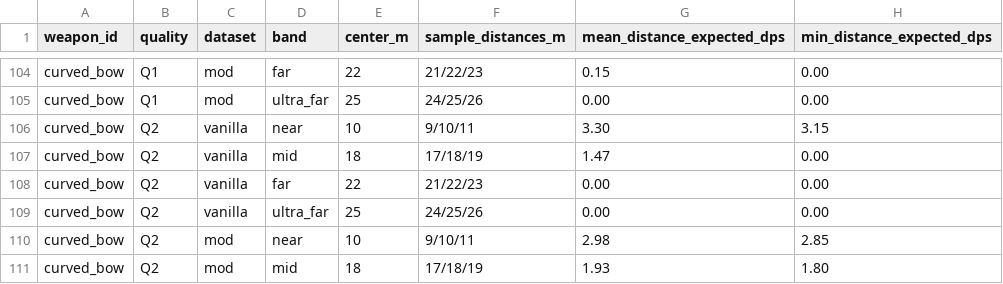
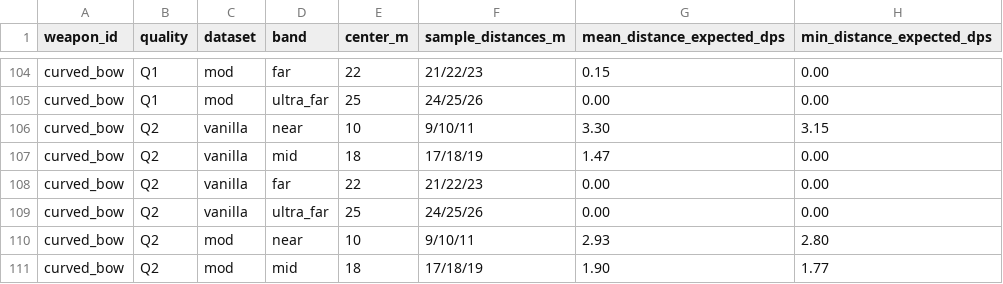
Before and after one commit to sucRo0629/going-medieval-ranged-weapons-overhaul, a CSV file: quality_charts/ranged_distance_expected_dps_band_summary.csv, drawn as a sheet; only a part is shown, gaps mark what is left out; the diff covers the shown part only.

```diff
--- a/quality_charts/ranged_distance_expected_dps_band_summary.csv
+++ b/quality_charts/ranged_distance_expected_dps_band_summary.csv
@@ -109,3 +109,3 @@ curved_bow,Q2,vanilla,far,22,21/22/23,0.00,0.00
 curved_bow,Q2,vanilla,ultra_far,25,24/25/26,0.00,0.00
-curved_bow,Q2,mod,near,10,9/10/11,2.98,2.85
-curved_bow,Q2,mod,mid,18,17/18/19,1.93,1.80
+curved_bow,Q2,mod,near,10,9/10/11,2.93,2.80
+curved_bow,Q2,mod,mid,18,17/18/19,1.90,1.77
```
Also changed, not shown: 111 edited cells elsewhere in this file, 26 other files.
